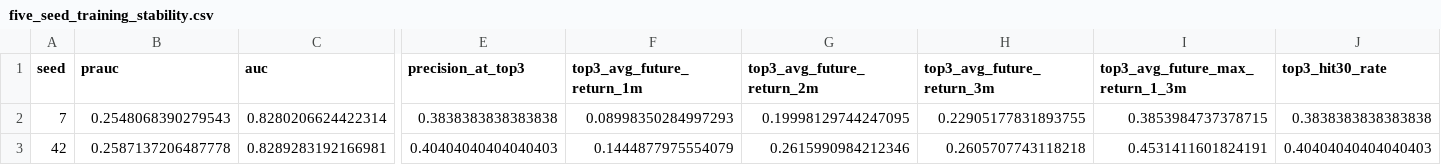
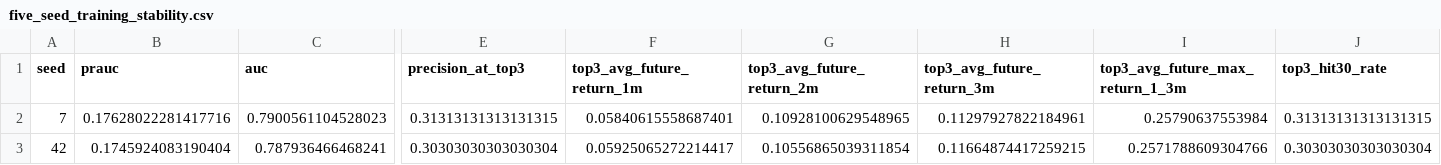
Before and after one commit to James1424/XGB_tail_boom_4000, a CSV file: outputs/five_seed_training_stability.csv, drawn as a sheet; only a part is shown, gaps mark what is left out; the diff covers the shown part only; the diff names each change by its address in the sheet, - before the commit and + after, or states it on an @@ line.

```diff
--- a/outputs/five_seed_training_stability.csv
+++ b/outputs/five_seed_training_stability.csv
-B2 (prauc): 0.2548068390279543
+B2 (prauc): 0.17628022281417716
-C2 (auc): 0.8280206624422314
+C2 (auc): 0.7900561104528023
-E2 (precision_at_top3): 0.3838383838383838
+E2 (precision_at_top3): 0.31313131313131315
-F2 (top3_avg_future_return_1m): 0.08998350284997293
+F2 (top3_avg_future_return_1m): 0.05840615558687401
-G2 (top3_avg_future_return_2m): 0.19998129744247095
+G2 (top3_avg_future_return_2m): 0.10928100629548965
-H2 (top3_avg_future_return_3m): 0.22905177831893755
+H2 (top3_avg_future_return_3m): 0.11297927822184961
-I2 (top3_avg_future_max_return_1_3m): 0.3853984737378715
+I2 (top3_avg_future_max_return_1_3m): 0.25790637553984
-J2 (top3_hit30_rate): 0.3838383838383838
+J2 (top3_hit30_rate): 0.31313131313131315
-B3 (prauc): 0.2587137206487778
+B3 (prauc): 0.1745924083190404
-C3 (auc): 0.8289283192166981
+C3 (auc): 0.787936466468241
-E3 (precision_at_top3): 0.40404040404040403
+E3 (precision_at_top3): 0.30303030303030304
-F3 (top3_avg_future_return_1m): 0.1444877975554079
+F3 (top3_avg_future_return_1m): 0.05925065272214417
-G3 (top3_avg_future_return_2m): 0.2615990984212346
+G3 (top3_avg_future_return_2m): 0.10556865039311854
-H3 (top3_avg_future_return_3m): 0.2605707743118218
+H3 (top3_avg_future_return_3m): 0.11664874417259215
-I3 (top3_avg_future_max_return_1_3m): 0.4531411601824191
+I3 (top3_avg_future_max_return_1_3m): 0.2571788609304766
-J3 (top3_hit30_rate): 0.40404040404040403
+J3 (top3_hit30_rate): 0.30303030303030304
```
Also changed, not shown: 162 edited cells elsewhere in this file, outputs/ablation_ranked_summary.csv, outputs/five_seed_average_feature_importance.csv, 19 other files.
